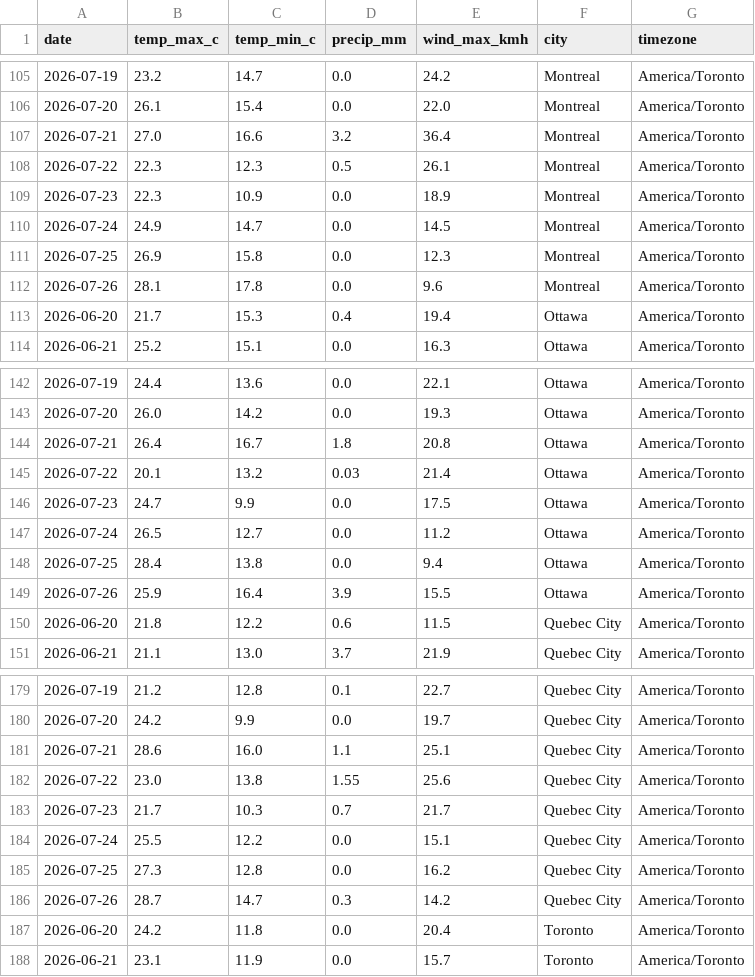
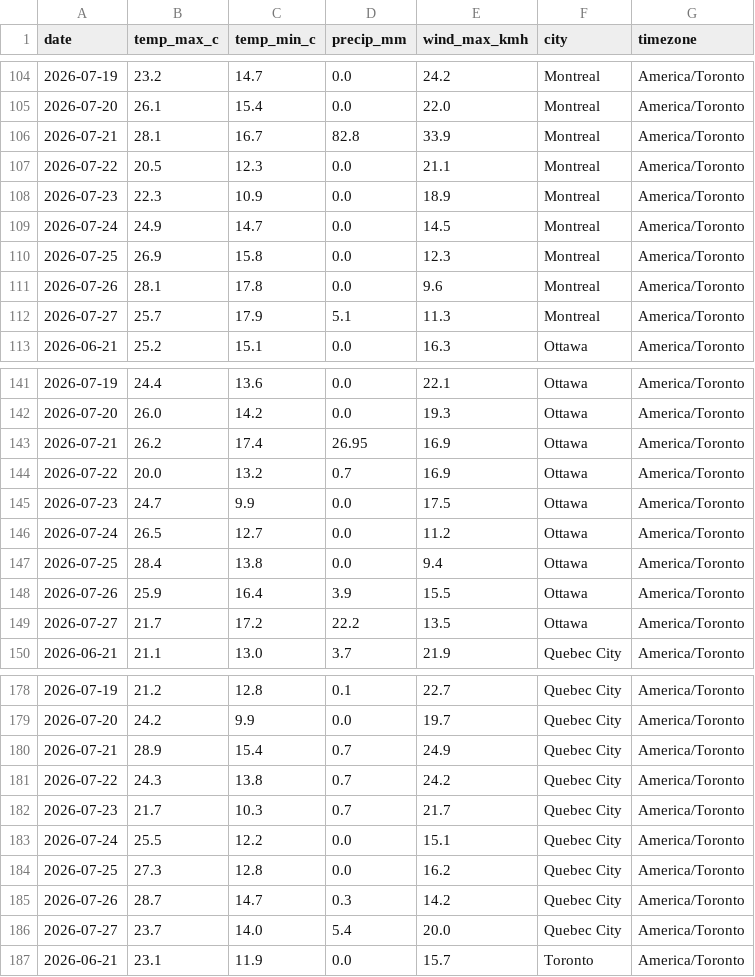
Before and after one commit to imran-ahmed377/weathertracker-ai, a CSV file: output/weather_daily.csv, drawn as a sheet; only a part is shown, gaps mark what is left out; the diff covers the shown part only.

```diff
--- a/output/weather_daily.csv
+++ b/output/weather_daily.csv
@@ -106,4 +105,4 @@ date,temp_max_c,temp_min_c,precip_mm,wind_max_kmh,city,timezone
 2026-07-20,26.1,15.4,0.0,22.0,Montreal,America/Toronto
-2026-07-21,27.0,16.6,3.2,36.4,Montreal,America/Toronto
-2026-07-22,22.3,12.3,0.5,26.1,Montreal,America/Toronto
+2026-07-21,28.1,16.7,82.8,33.9,Montreal,America/Toronto
+2026-07-22,20.5,12.3,0.0,21.1,Montreal,America/Toronto
 2026-07-23,22.3,10.9,0.0,18.9,Montreal,America/Toronto
@@ -112,3 +111,3 @@ date,temp_max_c,temp_min_c,precip_mm,wind_max_kmh,city,timezone
 2026-07-26,28.1,17.8,0.0,9.6,Montreal,America/Toronto
-2026-06-20,21.7,15.3,0.4,19.4,Ottawa,America/Toronto
+2026-07-27,25.7,17.9,5.1,11.3,Montreal,America/Toronto
 2026-06-21,25.2,15.1,0.0,16.3,Ottawa,America/Toronto
@@ -143,4 +142,4 @@ date,temp_max_c,temp_min_c,precip_mm,wind_max_kmh,city,timezone
 2026-07-20,26.0,14.2,0.0,19.3,Ottawa,America/Toronto
-2026-07-21,26.4,16.7,1.8,20.8,Ottawa,America/Toronto
-2026-07-22,20.1,13.2,0.03,21.4,Ottawa,America/Toronto
+2026-07-21,26.2,17.4,26.95,16.9,Ottawa,America/Toronto
+2026-07-22,20.0,13.2,0.7,16.9,Ottawa,America/Toronto
 2026-07-23,24.7,9.9,0.0,17.5,Ottawa,America/Toronto
@@ -149,3 +148,3 @@ date,temp_max_c,temp_min_c,precip_mm,wind_max_kmh,city,timezone
 2026-07-26,25.9,16.4,3.9,15.5,Ottawa,America/Toronto
-2026-06-20,21.8,12.2,0.6,11.5,Quebec City,America/Toronto
+2026-07-27,21.7,17.2,22.2,13.5,Ottawa,America/Toronto
 2026-06-21,21.1,13.0,3.7,21.9,Quebec City,America/Toronto
@@ -180,4 +179,4 @@ date,temp_max_c,temp_min_c,precip_mm,wind_max_kmh,city,timezone
 2026-07-20,24.2,9.9,0.0,19.7,Quebec City,America/Toronto
-2026-07-21,28.6,16.0,1.1,25.1,Quebec City,America/Toronto
-2026-07-22,23.0,13.8,1.55,25.6,Quebec City,America/Toronto
+2026-07-21,28.9,15.4,0.7,24.9,Quebec City,America/Toronto
+2026-07-22,24.3,13.8,0.7,24.2,Quebec City,America/Toronto
 2026-07-23,21.7,10.3,0.7,21.7,Quebec City,America/Toronto
@@ -186,3 +185,3 @@ date,temp_max_c,temp_min_c,precip_mm,wind_max_kmh,city,timezone
 2026-07-26,28.7,14.7,0.3,14.2,Quebec City,America/Toronto
-2026-06-20,24.2,11.8,0.0,20.4,Toronto,America/Toronto
+2026-07-27,23.7,14.0,5.4,20.0,Quebec City,America/Toronto
 2026-06-21,23.1,11.9,0.0,15.7,Toronto,America/Toronto
```
Also changed, not shown: 2 added rows, 2 removed rows and 26 edited cells elsewhere in this file, output/weather_observations.csv, 1 other file.
